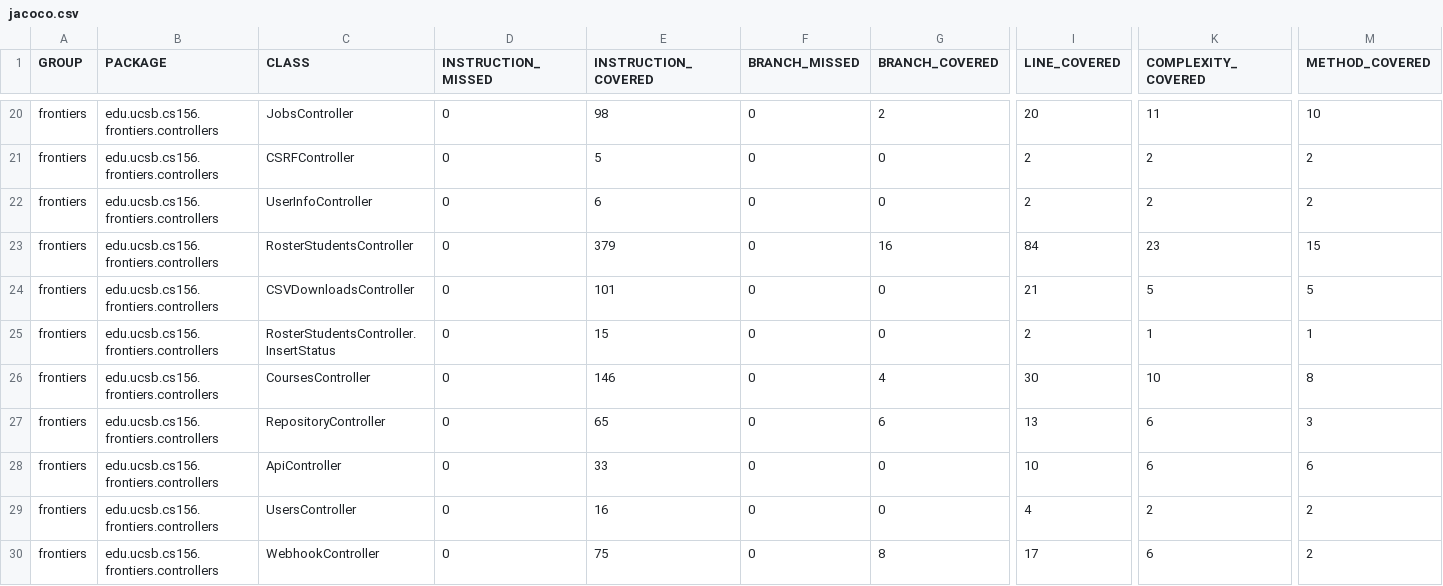
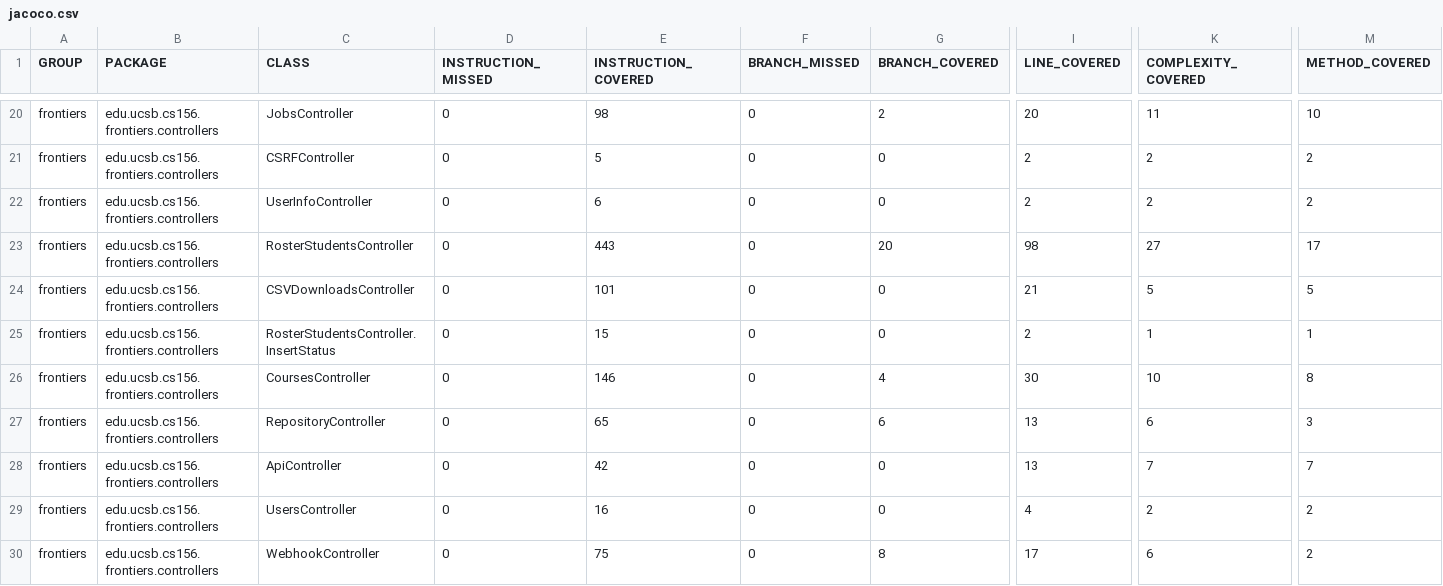
Before and after one commit to ucsb-cs156-s25/proj-frontiers-s25-09, a CSV file: prs/38/jacoco/jacoco.csv, drawn as a sheet; only a part is shown, gaps mark what is left out; the diff names each change by its address in the sheet, - before the commit and + after, or states it on an @@ line.

```diff
--- a/prs/38/jacoco/jacoco.csv
+++ b/prs/38/jacoco/jacoco.csv
-E23 (INSTRUCTION_COVERED): 379
+E23 (INSTRUCTION_COVERED): 443
-G23 (BRANCH_COVERED): 16
+G23 (BRANCH_COVERED): 20
-I23 (LINE_COVERED): 84
+I23 (LINE_COVERED): 98
-K23 (COMPLEXITY_COVERED): 23
+K23 (COMPLEXITY_COVERED): 27
-M23 (METHOD_COVERED): 15
+M23 (METHOD_COVERED): 17
-E28 (INSTRUCTION_COVERED): 33
+E28 (INSTRUCTION_COVERED): 42
-I28 (LINE_COVERED): 10
+I28 (LINE_COVERED): 13
-K28 (COMPLEXITY_COVERED): 6
+K28 (COMPLEXITY_COVERED): 7
-M28 (METHOD_COVERED): 6
+M28 (METHOD_COVERED): 7
```
Also changed, not shown: 10 other files.
